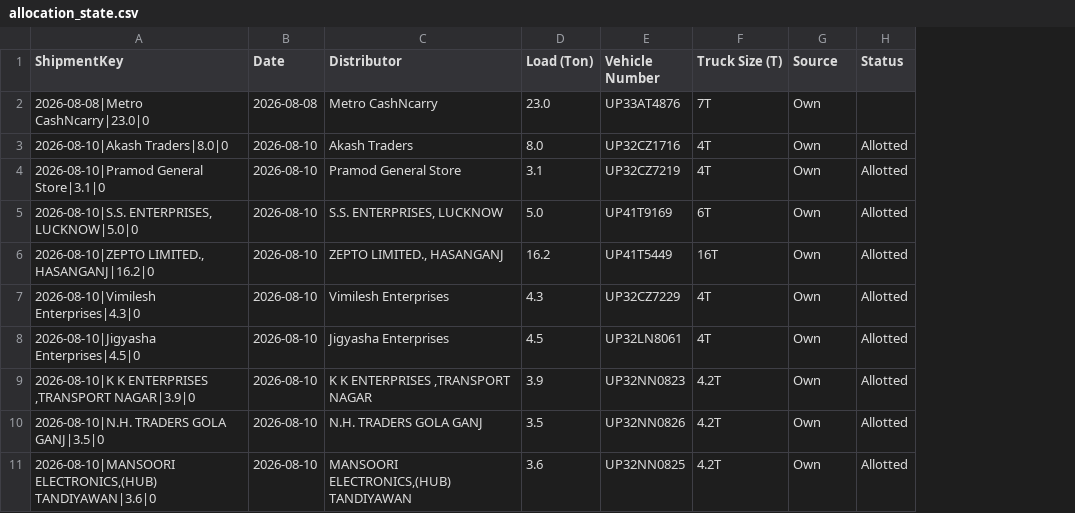
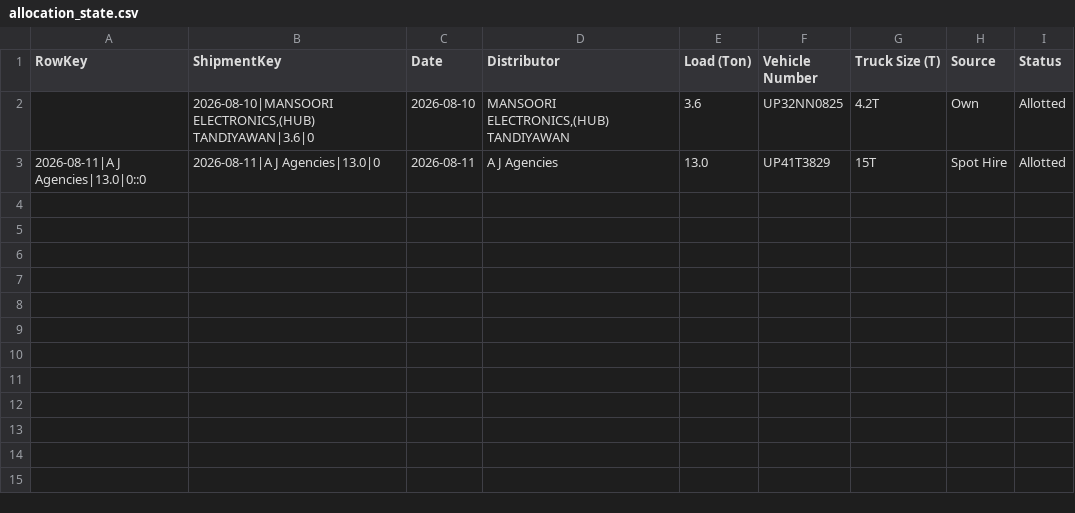
Before and after one commit to DeeAI-byte/TMS, a CSV file: local_data/allocation_state.csv, drawn as a sheet; removed rows and columns are numbered as before the commit, all else as after; the diff names each change by its address in the sheet, - before the commit and + after, or states it on an @@ line.

Commit message:
Update dispatch allocation state

```diff
--- a/local_data/allocation_state.csv
+++ b/local_data/allocation_state.csv
+column A (RowKey), empty
-row 2: 2026-08-08|Metro CashNcarry|23.0|0 | 2026-08-08 | Metro CashNcarry | 23.0 | UP33AT4876 | 7T | Own
-row 3: 2026-08-10|Akash Traders|8.0|0 | 2026-08-10 | Akash Traders | 8.0 | UP32CZ1716 | 4T | Own | Allotted
-row 4: 2026-08-10|Pramod General Store|3.1|0 | 2026-08-10 | Pramod General Store | 3.1 | UP32CZ7219 | 4T | Own | Allotted
-row 5: 2026-08-10|S.S. ENTERPRISES, LUCKNOW|5.0|0 | 2026-08-10 | S.S. ENTERPRISES, LUCKNOW | 5.0 | UP41T9169 | 6T | Own | Allotted
-row 6: 2026-08-10|ZEPTO LIMITED., HASANGANJ|16.2|0 | 2026-08-10 | ZEPTO LIMITED., HASANGANJ | 16.2 | UP41T5449 | 16T | Own | Allotted
-row 7: 2026-08-10|Vimilesh Enterprises|4.3|0 | 2026-08-10 | Vimilesh Enterprises | 4.3 | UP32CZ7229 | 4T | Own | Allotted
-row 8: 2026-08-10|Jigyasha Enterprises|4.5|0 | 2026-08-10 | Jigyasha Enterprises | 4.5 | UP32LN8061 | 4T | Own | Allotted
-row 9: 2026-08-10|K K ENTERPRISES ,TRANSPORT NAGAR|3.9|0 | 2026-08-10 | K K ENTERPRISES ,TRANSPORT NAGAR | 3.9 | UP32NN0823 | 4.2T | Own | Allotted
-row 10: 2026-08-10|N.H. TRADERS GOLA GANJ|3.5|0 | 2026-08-10 | N.H. TRADERS GOLA GANJ | 3.5 | UP32NN0826 | 4.2T | Own | Allotted
+row 3: 2026-08-11|A J Agencies|13.0|0::0 | 2026-08-11|A J Agencies|13.0|0 | 2026-08-11 | A J Agencies | 13.0 | UP41T3829 | 15T | Spot Hire | Allotted
```
